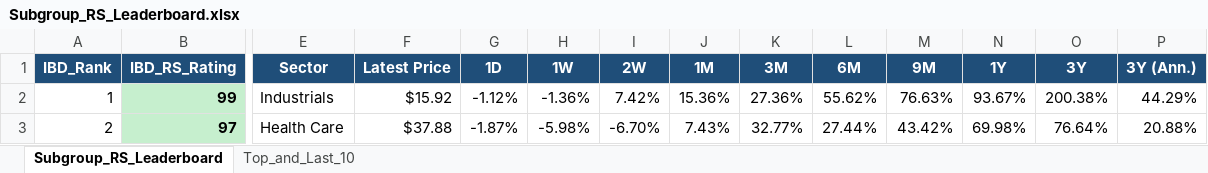
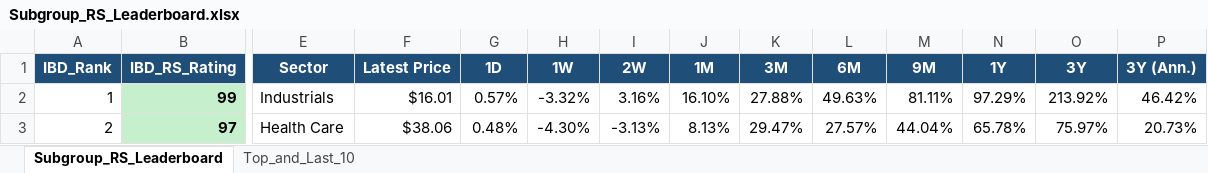
Before and after one commit to Jamesssurfer/SubGroup-Tracker, an Excel workbook: Subgroup_RS_Leaderboard.xlsx, sheet Subgroup_RS_Leaderboard, drawn as a sheet; only a part is shown, gaps mark what is left out; values as stored, in another font and other column widths than the file's, no borders; the diff covers the shown part only; the diff names each change by its address in the sheet, - before the commit and + after, or states it on an @@ line.

Commit message:
Auto-update: US Industry Subgroups RS Dashboard (2026-09-11)

```diff
--- a/Subgroup_RS_Leaderboard.xlsx (sheet Subgroup_RS_Leaderboard)
+++ b/Subgroup_RS_Leaderboard.xlsx (sheet Subgroup_RS_Leaderboard)
-F2 (Latest Price): $15.92
+F2 (Latest Price): $16.01
-G2 (1D): -1.12%
+G2 (1D): 0.57%
-H2 (1W): -1.36%
+H2 (1W): -3.32%
-I2 (2W): 7.42%
+I2 (2W): 3.16%
-J2 (1M): 15.36%
+J2 (1M): 16.10%
-K2 (3M): 27.36%
+K2 (3M): 27.88%
-L2 (6M): 55.62%
+L2 (6M): 49.63%
-M2 (9M): 76.63%
+M2 (9M): 81.11%
-N2 (1Y): 93.67%
+N2 (1Y): 97.29%
-O2 (3Y): 200.38%
+O2 (3Y): 213.92%
-P2 (3Y (Ann.)): 44.29%
+P2 (3Y (Ann.)): 46.42%
-F3 (Latest Price): $37.88
+F3 (Latest Price): $38.06
-G3 (1D): -1.87%
+G3 (1D): 0.48%
-H3 (1W): -5.98%
+H3 (1W): -4.30%
-I3 (2W): -6.70%
+I3 (2W): -3.13%
-J3 (1M): 7.43%
+J3 (1M): 8.13%
-K3 (3M): 32.77%
+K3 (3M): 29.47%
-L3 (6M): 27.44%
+L3 (6M): 27.57%
-M3 (9M): 43.42%
+M3 (9M): 44.04%
-N3 (1Y): 69.98%
+N3 (1Y): 65.78%
-O3 (3Y): 76.64%
+O3 (3Y): 75.97%
-P3 (3Y (Ann.)): 20.88%
+P3 (3Y (Ann.)): 20.73%
```
Also changed, not shown: 779 edited cells elsewhere in this sheet, sheet Top_and_Last_10.
